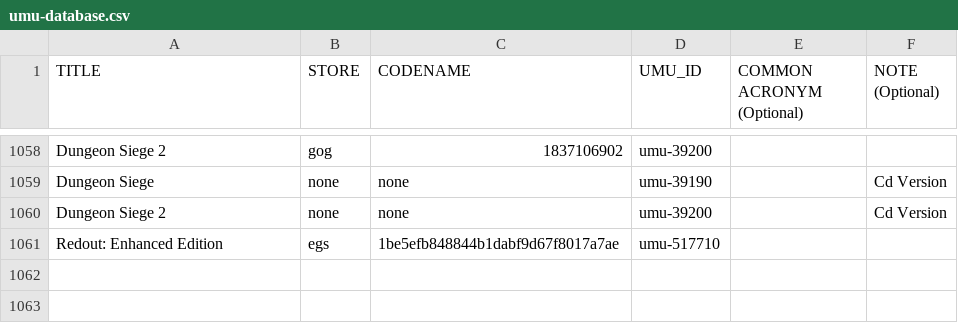
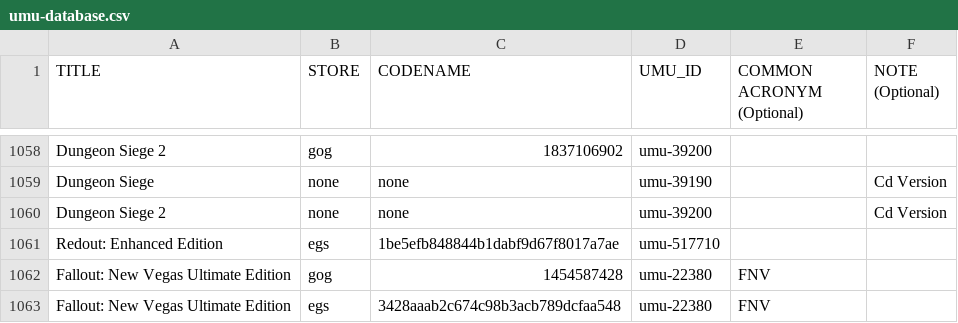
Before and after one commit to Open-Wine-Components/umu-database, a CSV file: umu-database.csv, drawn as a sheet; only a part is shown, gaps mark what is left out.

Commit message:
Added fallout new vegas

```diff
--- a/umu-database.csv
+++ b/umu-database.csv
@@ -1061 +1061,3 @@ Dungeon Siege 2,none,none,umu-39200,,Cd Version
 Redout: Enhanced Edition,egs,1be5efb848844b1dabf9d67f8017a7ae,umu-517710,,
+Fallout: New Vegas Ultimate Edition, gog, 1454587428, umu-22380, FNV,
+Fallout: New Vegas Ultimate Edition, egs, 3428aaab2c674c98b3acb789dcfaa548, umu-22380, FNV,
```
